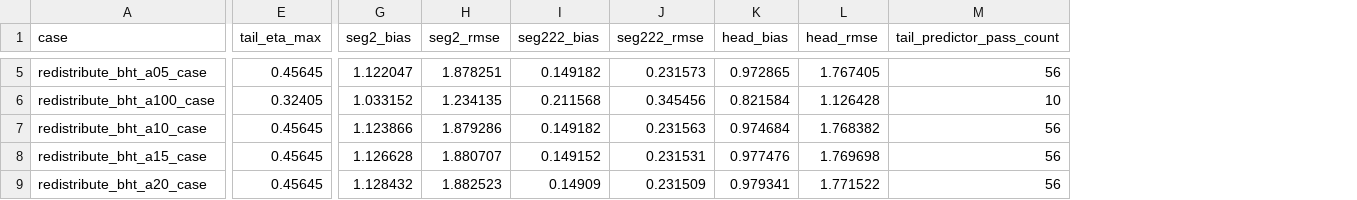
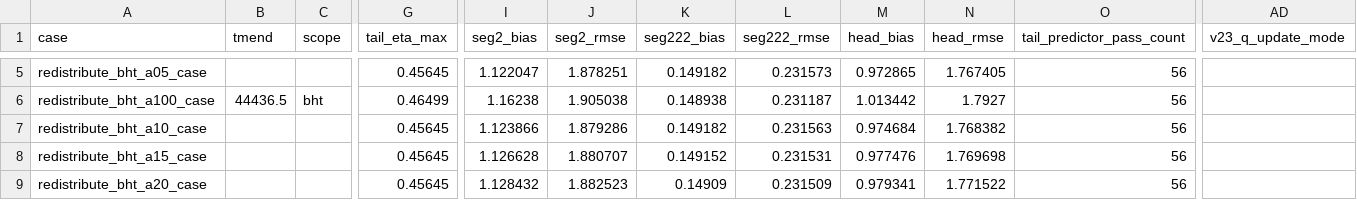
Before and after one commit to LXN9WORKMODE0/cequalw2, a CSV file: analysis/verification/v21_bht_redistribution_scan/bht_redistribution_scan_summary.csv, drawn as a sheet; only a part is shown, gaps mark what is left out; addresses are those after the commit; the diff covers the shown part only; the diff names each change by its address in the sheet, - before the commit and + after, or states it on an @@ line.

Commit message:
Add V22-V23 tail-flow diagnostics and Git workflow

```diff
--- a/analysis/verification/v21_bht_redistribution_scan/bht_redistribution_scan_summary.csv
+++ b/analysis/verification/v21_bht_redistribution_scan/bht_redistribution_scan_summary.csv
+column B (tmend), row 6: 44436.5
+column C (scope), row 6: bht
+column AD (v23_q_update_mode), empty
-G6 (tail_eta_max): 0.32405
+G6 (tail_eta_max): 0.46499
-I6 (seg2_bias): 1.033152
+I6 (seg2_bias): 1.16238
-J6 (seg2_rmse): 1.234135
+J6 (seg2_rmse): 1.905038
-K6 (seg222_bias): 0.211568
+K6 (seg222_bias): 0.148938
-L6 (seg222_rmse): 0.345456
+L6 (seg222_rmse): 0.231187
-M6 (head_bias): 0.821584
+M6 (head_bias): 1.013442
-N6 (head_rmse): 1.126428
+N6 (head_rmse): 1.7927
-O6 (tail_predictor_pass_count): 10
+O6 (tail_predictor_pass_count): 56
```
Also changed, not shown: 50 edited cells elsewhere in this file, 9 other files.
